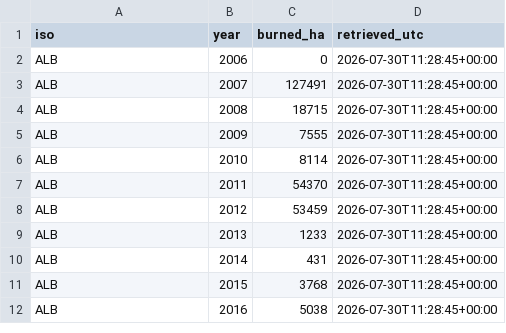
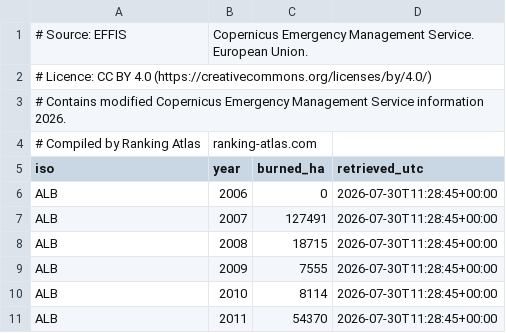
Before and after one commit to dpf1988/ranking-atlas-website, a CSV file: public/downloads/european-wildfire-index.csv, drawn as a sheet; only a part is shown; the shorter side is filled out with more unchanged rows; the diff names each change by its address in the sheet, - before the commit and + after, or states it on an @@ line.

```diff
--- a/public/downloads/european-wildfire-index.csv
+++ b/public/downloads/european-wildfire-index.csv
+row 1: # Source: EFFIS | Copernicus Emergency Management Service. European Union.
+row 2: # Licence: CC BY 4.0 (https://creativecommons.org/licenses/by/4.0/)
+row 3: # Contains modified Copernicus Emergency Management Service information 2026.
+row 4: # Compiled by Ranking Atlas | ranking-atlas.com
```
Also changed, not shown: public/downloads/ai-ict-experts-dataset.csv, public/downloads/deadliest-fires.csv, 18 other files.
